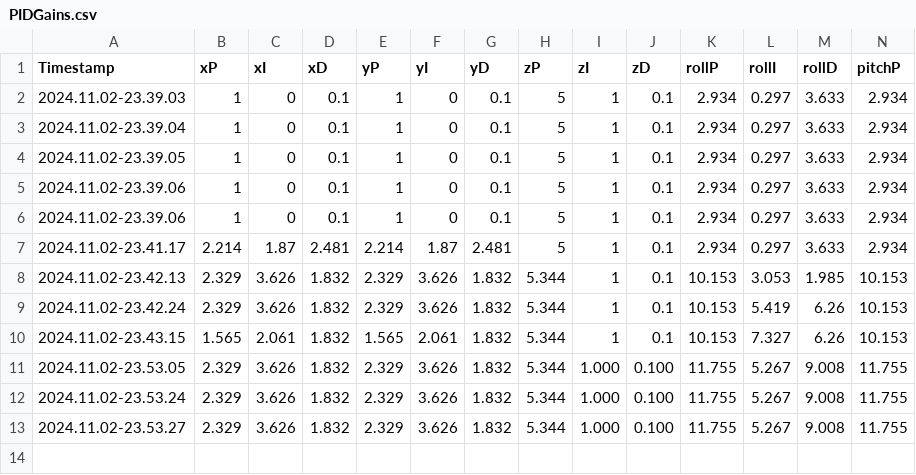
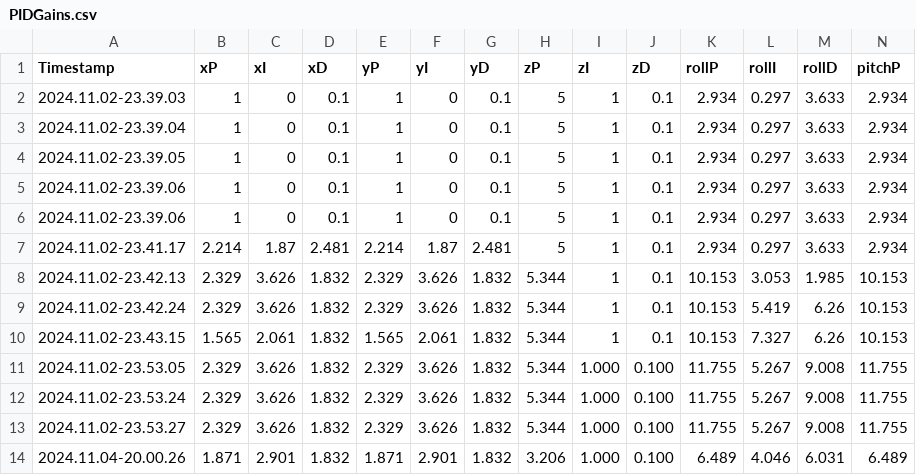
Before and after one commit to ninonick0607/QuadSimToReality, a CSV file: PIDGains.csv, drawn as a sheet; only a part is shown; rows hold the shown columns only; the diff names each change by its address in the sheet, - before the commit and + after, or states it on an @@ line.

```diff
--- a/PIDGains.csv
+++ b/PIDGains.csv
+row 14: 2024.11.04-20.00.26 | 1.871 | 2.901 | 1.832 | 1.871 | 2.901 | 1.832 | 3.206 | 1.000 | 0.100 | 6.489 | 4.046 | 6.031 | 6.489
```
Also changed, not shown: 5 other files.
